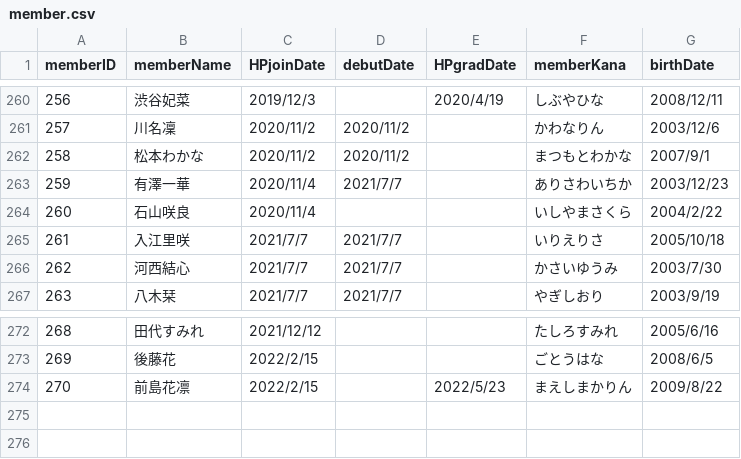
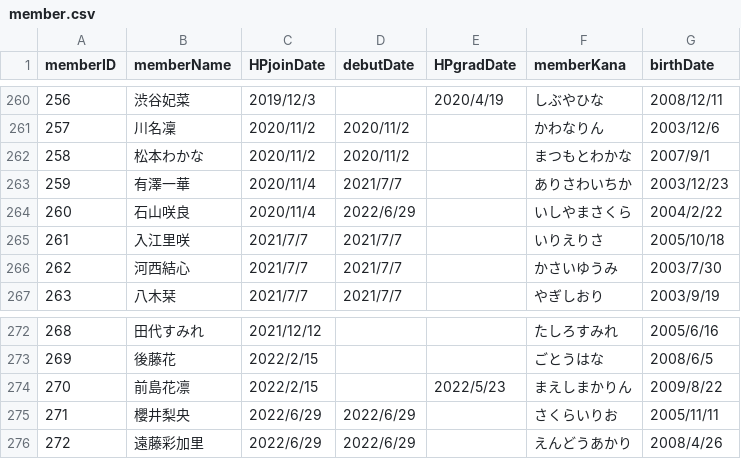
Before and after one commit to xxgentaroxx/HP_DB, a CSV file: member.csv, drawn as a sheet; only a part is shown, gaps mark what is left out.

```diff
--- a/member.csv
+++ b/member.csv
@@ -263,3 +263,3 @@
 259,有澤一華,2020/11/4,2021/7/7,,ありさわいちか,2003/12/23
-260,石山咲良,2020/11/4,,,いしやまさくら,2004/2/22
+260,石山咲良,2020/11/4,2022/6/29,,いしやまさくら,2004/2/22
 261,入江里咲,2021/7/7,2021/7/7,,いりえりさ,2005/10/18
@@ -274 +274,3 @@
 270,前島花凛,2022/2/15,,2022/5/23,まえしまかりん,2009/8/22
+271,櫻井梨央,2022/6/29,2022/6/29,,さくらいりお,2005/11/11
+272,遠藤彩加里,2022/6/29,2022/6/29,,えんどうあかり,2008/4/26
```
Also changed, not shown: join.csv.
